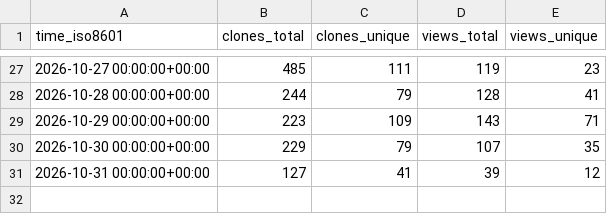
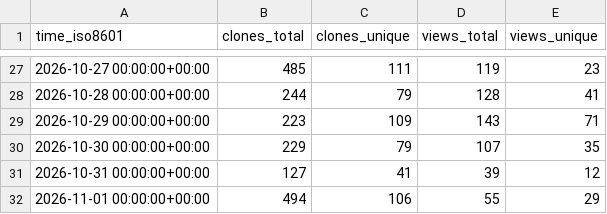
Before and after one commit to rokath/trice, a CSV file: rokath/trice/ghrs-data/views_clones_aggregate.csv, drawn as a sheet; only a part is shown, gaps mark what is left out.

```diff
--- a/rokath/trice/ghrs-data/views_clones_aggregate.csv
+++ b/rokath/trice/ghrs-data/views_clones_aggregate.csv
@@ -31 +31,2 @@ time_iso8601,clones_total,clones_unique,views_total,views_unique
 2026-10-31 00:00:00+00:00,127,41,39,12
+2026-11-01 00:00:00+00:00,494,106,55,29
```
Also changed, not shown: 1 other file.
